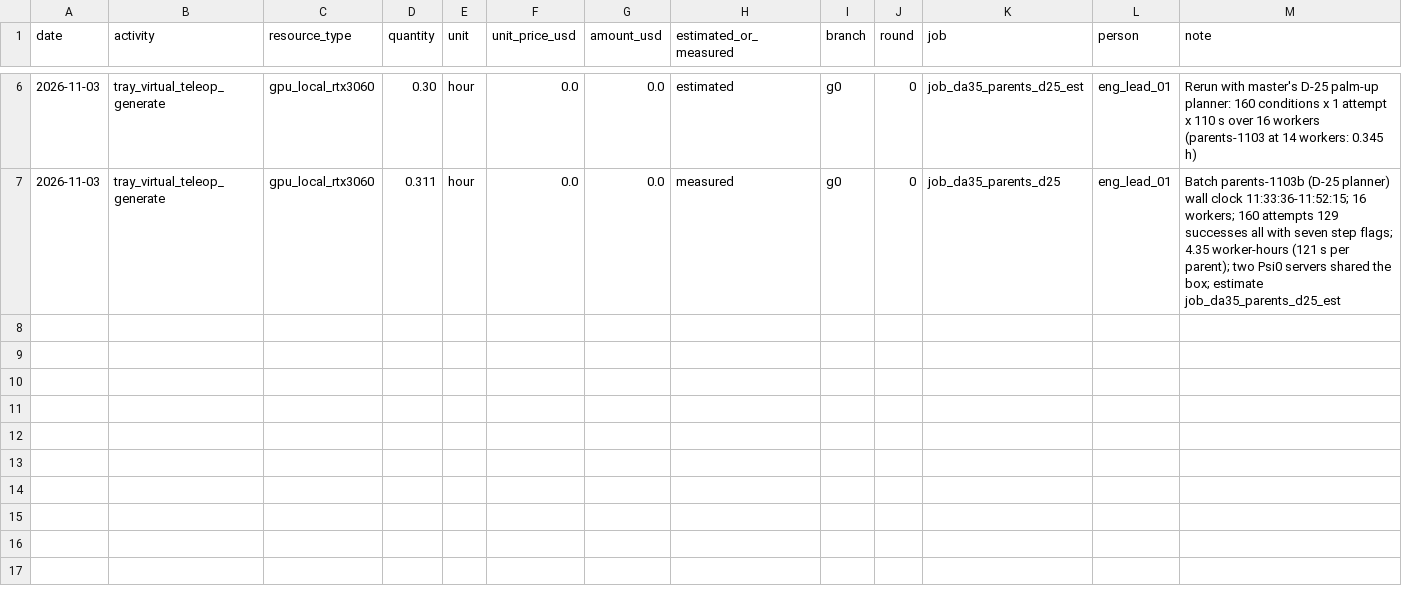
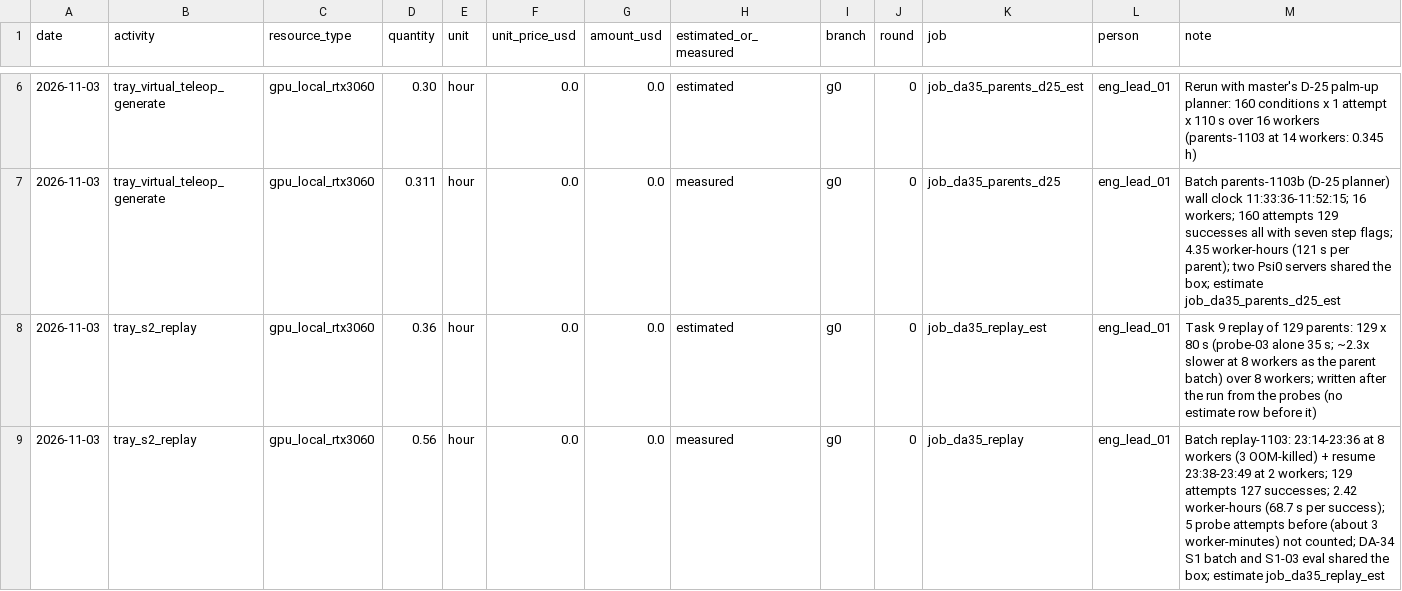
Before and after one commit to hiwe0305/denso-challenge, a CSV file: docs/g0/ledger/DA-35.csv, drawn as a sheet; only a part is shown, gaps mark what is left out; the diff names each change by its address in the sheet, - before the commit and + after, or states it on an @@ line.

```diff
--- a/docs/g0/ledger/DA-35.csv
+++ b/docs/g0/ledger/DA-35.csv
+row 8: 2026-11-03 | tray_s2_replay | gpu_local_rtx3060 | 0.36 | hour | 0.0 | 0.0 | estimated | g0 | 0 | job_da35_replay_est | eng_lead_01 | Task 9 replay of 129 parents: 129 x 80 s (probe-03 alone 35 s; ~2.3x slower at 8 workers as the parent batch) over 8 workers; written after the run from the probes (no estimate row before it)
+row 9: 2026-11-03 | tray_s2_replay | gpu_local_rtx3060 | 0.56 | hour | 0.0 | 0.0 | measured | g0 | 0 | job_da35_replay | eng_lead_01 | Batch replay-1103: 23:14-23:36 at 8 workers (3 OOM-killed) + resume 23:38-23:49 at 2 workers; 129 attempts 127 successes; 2.42 worker-hours (68.7 s per success); 5 probe attempts before (about 3 worker-minutes) not counted; DA-34 S1 batch and S1-03 eval shared the box; estimate job_da35_replay_est
```
Also changed, not shown: 11 other files.
